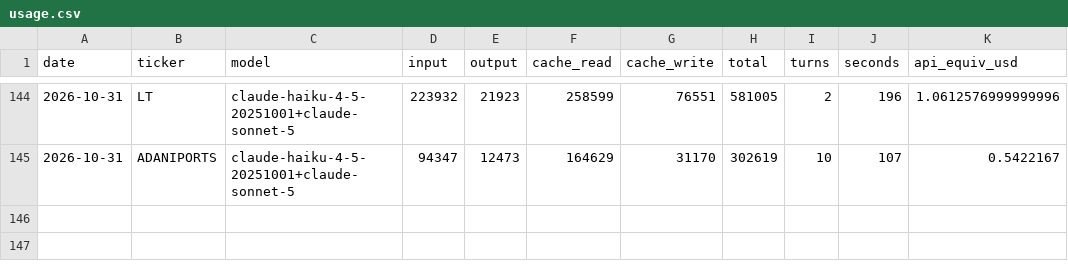
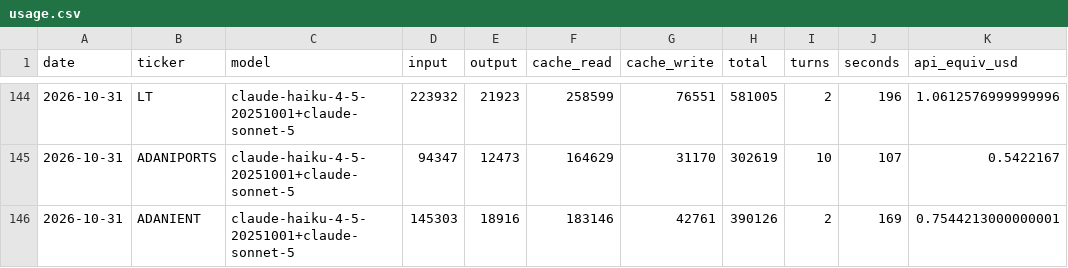
Before and after one commit to luckytechy/tickertales-stock-reports, a CSV file: logs/usage.csv, drawn as a sheet; only a part is shown, gaps mark what is left out.

```diff
--- a/logs/usage.csv
+++ b/logs/usage.csv
@@ -145 +145,2 @@ date,ticker,model,input,output,cache_read,cache_write,total,turns,seconds,api_eq
 2026-10-31,ADANIPORTS,claude-haiku-4-5-20251001+claude-sonnet-5,94347,12473,164629,31170,302619,10,107,0.5422167
+2026-10-31,ADANIENT,claude-haiku-4-5-20251001+claude-sonnet-5,145303,18916,183146,42761,390126,2,169,0.7544213000000001
```
Also changed, not shown: 2 other files.
